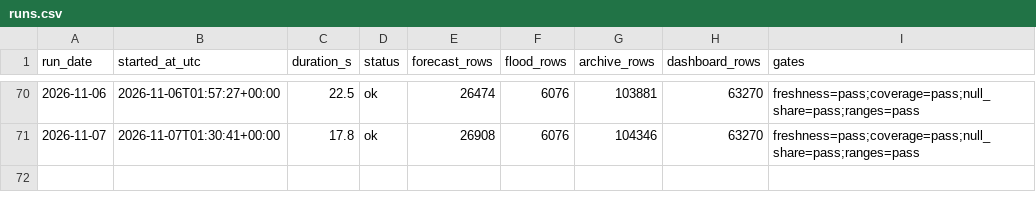
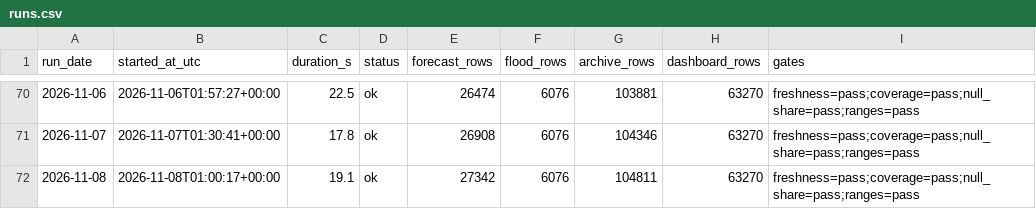
Before and after one commit to Marcus-Chu-Chu/bahaulan, a CSV file: logs/runs.csv, drawn as a sheet; only a part is shown, gaps mark what is left out; the diff names each change by its address in the sheet, - before the commit and + after, or states it on an @@ line.

```diff
--- a/logs/runs.csv
+++ b/logs/runs.csv
+row 72: 2026-11-08 | 2026-11-08T01:00:17+00:00 | 19.1 | ok | 27342 | 6076 | 104811 | 63270 | freshness=pass;coverage=pass;null_share=pass;ranges=pass
```
Also changed, not shown: exports/monthly_normal.csv, exports/river.csv, 4 other files.
